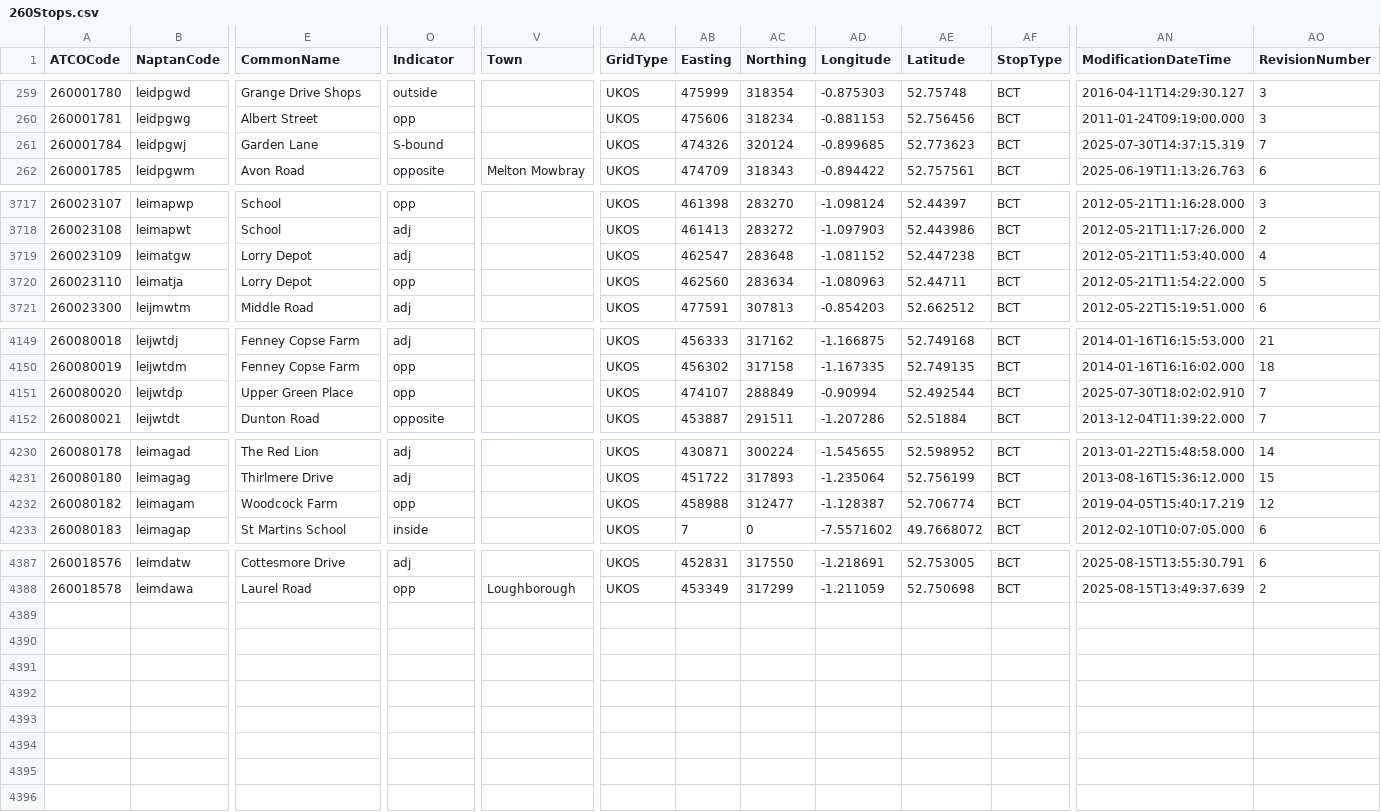
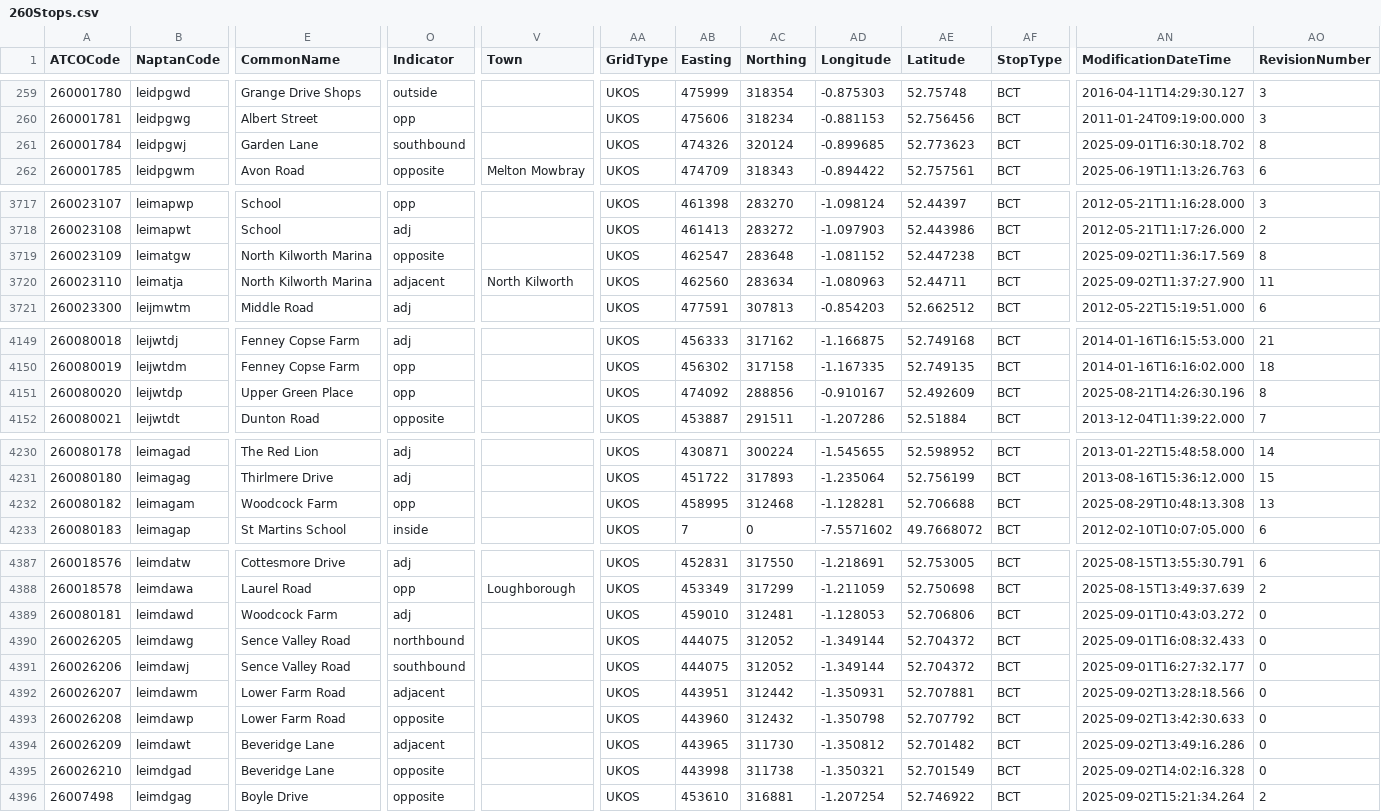
Before and after one commit to ldjb/naptan-nptg-history, a CSV file: 260Stops.csv, drawn as a sheet; only a part is shown, gaps mark what is left out; rows hold the shown columns only; the diff names each change by its address in the sheet, - before the commit and + after, or states it on an @@ line.

```diff
--- a/260Stops.csv
+++ b/260Stops.csv
-O261 (Indicator): S-bound
+O261 (Indicator): southbound
-AN261 (ModificationDateTime): 2025-07-30T14:37:15.319
+AN261 (ModificationDateTime): 2025-09-01T16:30:18.702
-AO261 (RevisionNumber): 7
+AO261 (RevisionNumber): 8
-E3719:E3720 (CommonName): Lorry Depot
+E3719:E3720 (CommonName): North Kilworth Marina
-O3719 (Indicator): adj
+O3719 (Indicator): opposite
-AN3719 (ModificationDateTime): 2012-05-21T11:53:40.000
+AN3719 (ModificationDateTime): 2025-09-02T11:36:17.569
-AO3719 (RevisionNumber): 4
+AO3719 (RevisionNumber): 8
-O3720 (Indicator): opp
+O3720 (Indicator): adjacent
-V3720 (Town): (empty)
+V3720 (Town): North Kilworth
-AN3720 (ModificationDateTime): 2012-05-21T11:54:22.000
+AN3720 (ModificationDateTime): 2025-09-02T11:37:27.900
-AO3720 (RevisionNumber): 5
+AO3720 (RevisionNumber): 11
-AB4151 (Easting): 474107
+AB4151 (Easting): 474092
-AC4151 (Northing): 288849
+AC4151 (Northing): 288856
-AD4151 (Longitude): -0.90994
+AD4151 (Longitude): -0.910167
-AE4151 (Latitude): 52.492544
+AE4151 (Latitude): 52.492609
-AN4151 (ModificationDateTime): 2025-07-30T18:02:02.910
+AN4151 (ModificationDateTime): 2025-08-21T14:26:30.196
-AO4151 (RevisionNumber): 7
+AO4151 (RevisionNumber): 8
-AB4232 (Easting): 458988
+AB4232 (Easting): 458995
-AC4232 (Northing): 312477
+AC4232 (Northing): 312468
-AD4232 (Longitude): -1.128387
+AD4232 (Longitude): -1.128281
-AE4232 (Latitude): 52.706774
+AE4232 (Latitude): 52.706688
-AN4232 (ModificationDateTime): 2019-04-05T15:40:17.219
+AN4232 (ModificationDateTime): 2025-08-29T10:48:13.308
-AO4232 (RevisionNumber): 12
+AO4232 (RevisionNumber): 13
+row 4389: 260080181 | leimdawd | Woodcock Farm | adj |  | UKOS | 459010 | 312481 | -1.128053 | 52.706806 | BCT | 2025-09-01T10:43:03.272 | 0
+row 4390: 260026205 | leimdawg | Sence Valley Road | northbound |  | UKOS | 444075 | 312052 | -1.349144 | 52.704372 | BCT | 2025-09-01T16:08:32.433 | 0
+row 4391: 260026206 | leimdawj | Sence Valley Road | southbound |  | UKOS | 444075 | 312052 | -1.349144 | 52.704372 | BCT | 2025-09-01T16:27:32.177 | 0
+row 4392: 260026207 | leimdawm | Lower Farm Road | adjacent |  | UKOS | 443951 | 312442 | -1.350931 | 52.707881 | BCT | 2025-09-02T13:28:18.566 | 0
+row 4393: 260026208 | leimdawp | Lower Farm Road | opposite |  | UKOS | 443960 | 312432 | -1.350798 | 52.707792 | BCT | 2025-09-02T13:42:30.633 | 0
+row 4394: 260026209 | leimdawt | Beveridge Lane | adjacent |  | UKOS | 443965 | 311730 | -1.350812 | 52.701482 | BCT | 2025-09-02T13:49:16.286 | 0
+row 4395: 260026210 | leimdgad | Beveridge Lane | opposite |  | UKOS | 443998 | 311738 | -1.350321 | 52.701549 | BCT | 2025-09-02T14:02:16.328 | 0
+row 4396: 26007498 | leimdgag | Boyle Drive | opposite |  | UKOS | 453610 | 316881 | -1.207254 | 52.746922 | BCT | 2025-09-02T15:21:34.264 | 2
```
Also changed, not shown: 140Stops.csv, 149Stops.csv, 39 other files.
